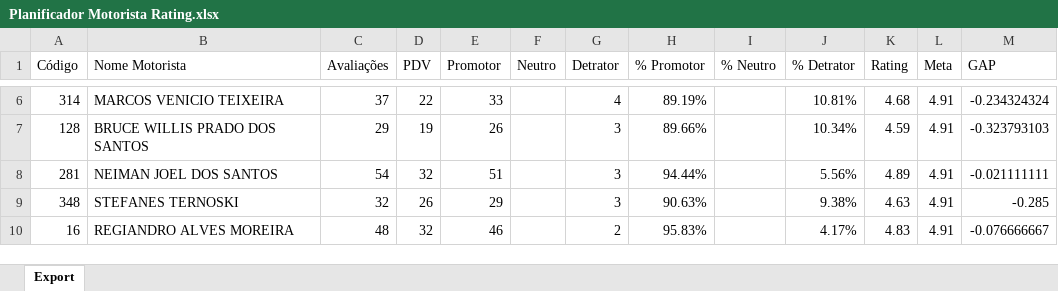
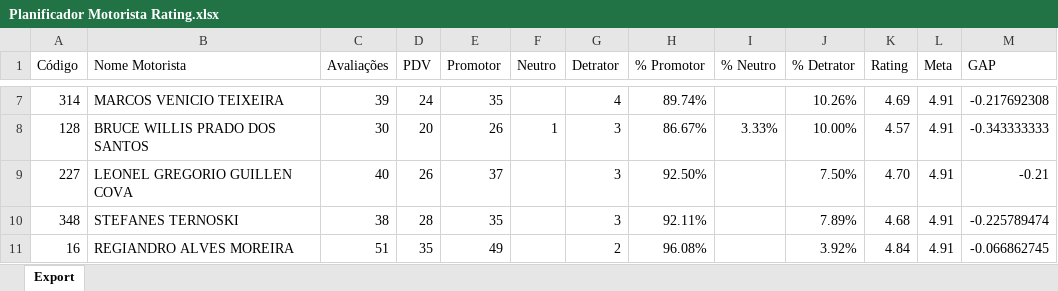
Before and after one commit to viniciuspalermo90-commits/Dashboard, an Excel workbook: Planificador Motorista Rating.xlsx, sheet Export, drawn as a sheet; only a part is shown, gaps mark what is left out; values as stored, in another font and other column widths than the file's, no borders; removed rows and columns are numbered as before the commit, all else as after; the diff covers the shown part only; the diff names each change by its address in the sheet, - before the commit and + after, or states it on an @@ line.

Commit message:
Atualização automática: Planificador Motorista Rating.xlsx

```diff
--- a/Planificador Motorista Rating.xlsx (sheet Export)
+++ b/Planificador Motorista Rating.xlsx (sheet Export)
-C7 (Avaliações): 37
+C7 (Avaliações): 39
-D7 (PDV): 22
+D7 (PDV): 24
-E7 (Promotor): 33
+E7 (Promotor): 35
-H7 (% Promotor): 89.19%
+H7 (% Promotor): 89.74%
-J7 (% Detrator): 10.81%
+J7 (% Detrator): 10.26%
-K7 (Rating): 4.68
+K7 (Rating): 4.69
-M7 (GAP): -0.234324324
+M7 (GAP): -0.217692308
-C8 (Avaliações): 29
+C8 (Avaliações): 30
-D8 (PDV): 19
+D8 (PDV): 20
-F8 (Neutro): (empty)
+F8 (Neutro): 1
-H8 (% Promotor): 89.66%
+H8 (% Promotor): 86.67%
-I8 (% Neutro): (empty)
+I8 (% Neutro): 3.33%
-J8 (% Detrator): 10.34%
+J8 (% Detrator): 10.00%
-K8 (Rating): 4.59
+K8 (Rating): 4.57
-M8 (GAP): -0.323793103
+M8 (GAP): -0.343333333
-row 8: 281 | NEIMAN JOEL DOS SANTOS | 54 | 32 | 51 |  | 3 | 94.44% |  | 5.56% | 4.89 | 4.91 | -0.021111111
+row 9: 227 | LEONEL GREGORIO GUILLEN COVA | 40 | 26 | 37 |  | 3 | 92.50% |  | 7.50% | 4.70 | 4.91 | -0.21
-C10 (Avaliações): 32
+C10 (Avaliações): 38
-D10 (PDV): 26
+D10 (PDV): 28
-E10 (Promotor): 29
+E10 (Promotor): 35
-H10 (% Promotor): 90.63%
+H10 (% Promotor): 92.11%
-J10 (% Detrator): 9.38%
+J10 (% Detrator): 7.89%
-K10 (Rating): 4.63
+K10 (Rating): 4.68
-M10 (GAP): -0.285
+M10 (GAP): -0.225789474
-C11 (Avaliações): 48
+C11 (Avaliações): 51
-D11 (PDV): 32
+D11 (PDV): 35
-E11 (Promotor): 46
+E11 (Promotor): 49
-H11 (% Promotor): 95.83%
+H11 (% Promotor): 96.08%
-J11 (% Detrator): 4.17%
+J11 (% Detrator): 3.92%
-K11 (Rating): 4.83
+K11 (Rating): 4.84
-M11 (GAP): -0.076666667
+M11 (GAP): -0.066862745
```
Also changed, not shown: 5 added rows, 4 removed rows and 283 edited cells elsewhere in this sheet.
